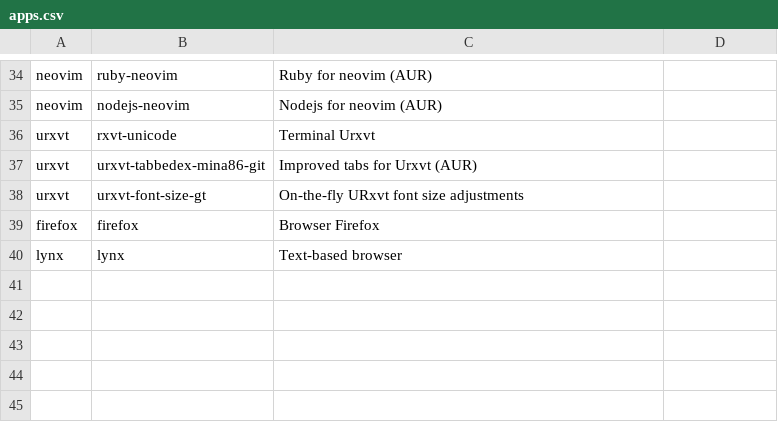
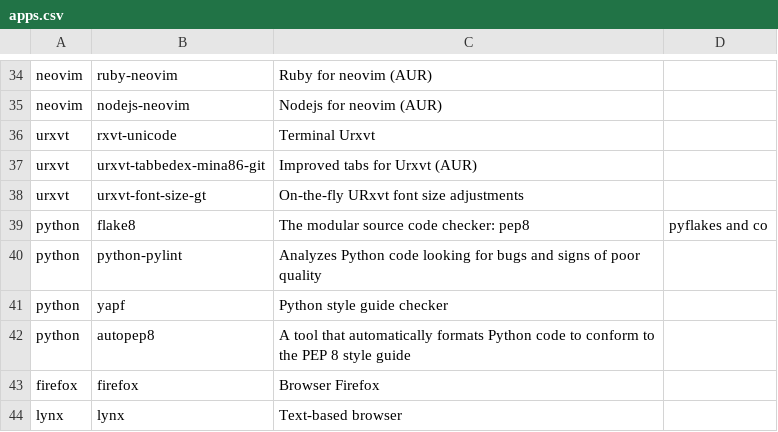
Before and after one commit to pearlymo/arch_installer, a CSV file: apps.csv, drawn as a sheet; only a part is shown, gaps mark what is left out; the diff names each change by its address in the sheet, - before the commit and + after, or states it on an @@ line.

Commit message:
apps: include python linting and formatting tools

```diff
--- a/apps.csv
+++ b/apps.csv
+row 39: python | flake8 | The modular source code checker: pep8 | pyflakes and co
+row 40: python | python-pylint | Analyzes Python code looking for bugs and signs of poor quality
+row 41: python | yapf | Python style guide checker
+row 42: python | autopep8 | A tool that automatically formats Python code to conform to the PEP 8 style guide
```
